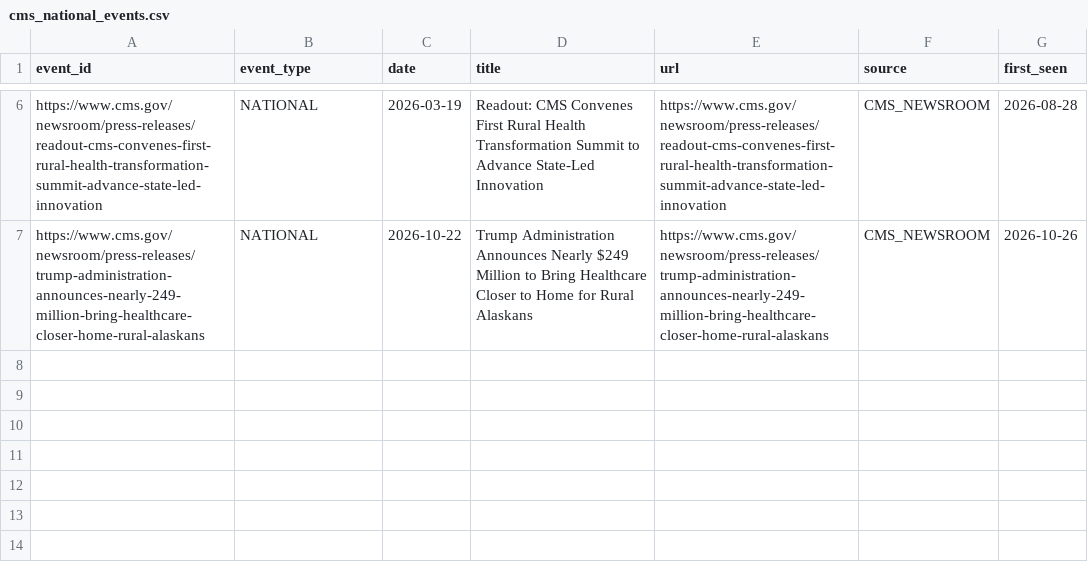
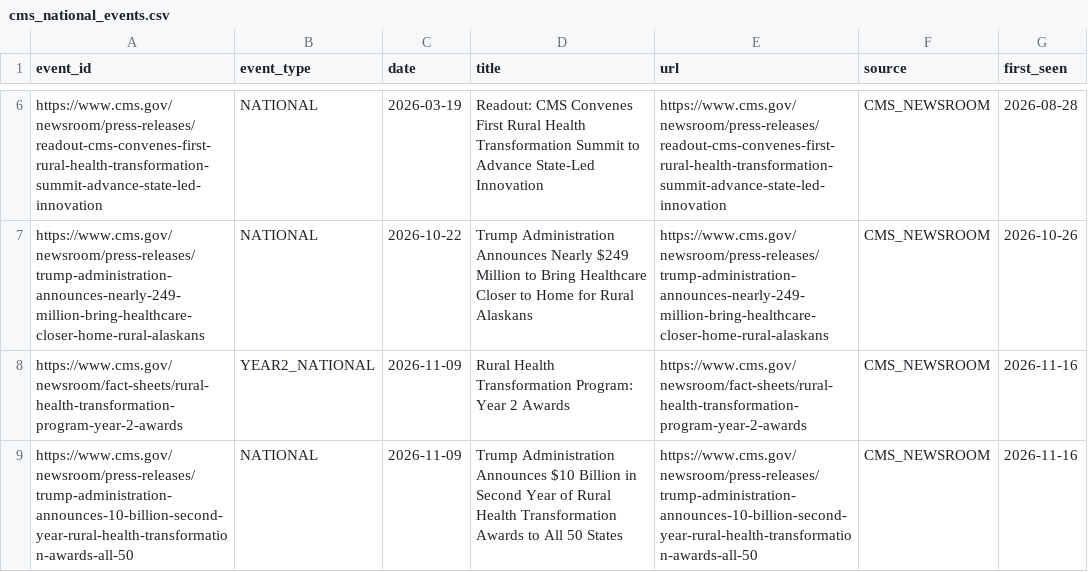
Before and after one commit to INicchitta12/RHTP_Tracker, a CSV file: data/reference/cms_national_events.csv, drawn as a sheet; only a part is shown, gaps mark what is left out.

```diff
--- a/data/reference/cms_national_events.csv
+++ b/data/reference/cms_national_events.csv
@@ -7 +7,3 @@ https://www.cms.gov/newsroom/press-releases/readout-cms-convenes-first-rural-hea
 https://www.cms.gov/newsroom/press-releases/trump-administration-announces-nearly-249-million-bring-healthcare-closer-home-rural-alaskans,NATIONAL,2026-10-22,Trump Administration Announces Nearly $249 Million to Bring Healthcare Closer to Home for Rural Alaskans,https://www.cms.gov/newsroom/press-releases/trump-administration-announces-nearly-249-million-bring-healthcare-closer-home-rural-alaskans,CMS_NEWSROOM,2026-10-26
+https://www.cms.gov/newsroom/fact-sheets/rural-health-transformation-program-year-2-awards,YEAR2_NATIONAL,2026-11-09,Rural Health Transformation Program: Year 2 Awards,https://www.cms.gov/newsroom/fact-sheets/rural-health-transformation-program-year-2-awards,CMS_NEWSROOM,2026-11-16
+https://www.cms.gov/newsroom/press-releases/trump-administration-announces-10-billion-second-year-rural-health-transformation-awards-all-50,NATIONAL,2026-11-09,Trump Administration Announces $10 Billion in Second Year of Rural Health Transformation Awards to All 50 States,https://www.cms.gov/newsroom/press-releases/trump-administration-announces-10-billion-second-year-rural-health-transformation-awards-all-50,CMS_NEWSROOM,2026-11-16
```
Also changed, not shown: data/reference/cms_newsroom_topic_index.csv, logs/cms_press_manifest.csv, 38 other files.
